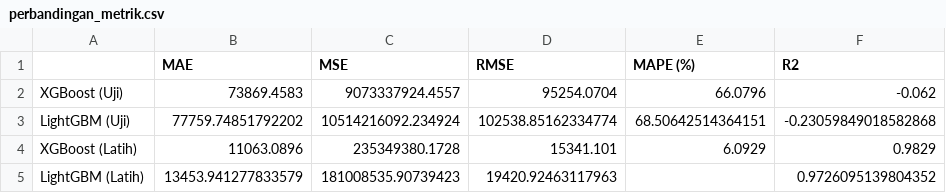
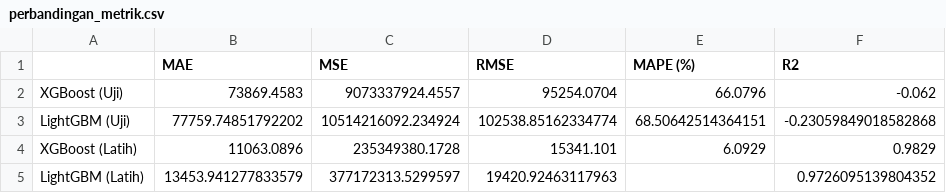
Before and after one commit to Alan-00280/Diabetes-Machine-Learning, a CSV file: regression-tm-11/combine/output/perbandingan_metrik.csv, drawn as a sheet.

Commit message:
fix: tm11 - perbaiki perhitungan MSE latih LightGBM dan format output praproses
- Mengoreksi kalkulasi MSE data latih LightGBM di combine/main.py dari train_mae**2 menjadi train_rmse**2 (MSE = RMSE^2)
- Memperbarui CSV perbandingan metrik dengan nilai MSE valid
- Menyesuaikan format output terminal df.head() dan df.shape di praprocess/main.py agar sesuai penomoran Gambar 4.2 laporan

```diff
--- a/regression-tm-11/combine/output/perbandingan_metrik.csv
+++ b/regression-tm-11/combine/output/perbandingan_metrik.csv
@@ -4,2 +4,2 @@ LightGBM (Uji),77759.74851792202,10514216092.234924,102538.85162334774,68.506425
 XGBoost (Latih),11063.0896,235349380.1728,15341.101,6.0929,0.9829
-LightGBM (Latih),13453.941277833579,181008535.90739423,19420.92463117963,,0.9726095139804352
+LightGBM (Latih),13453.941277833579,377172313.5299597,19420.92463117963,,0.9726095139804352
```
Also changed, not shown: 2 other files.
